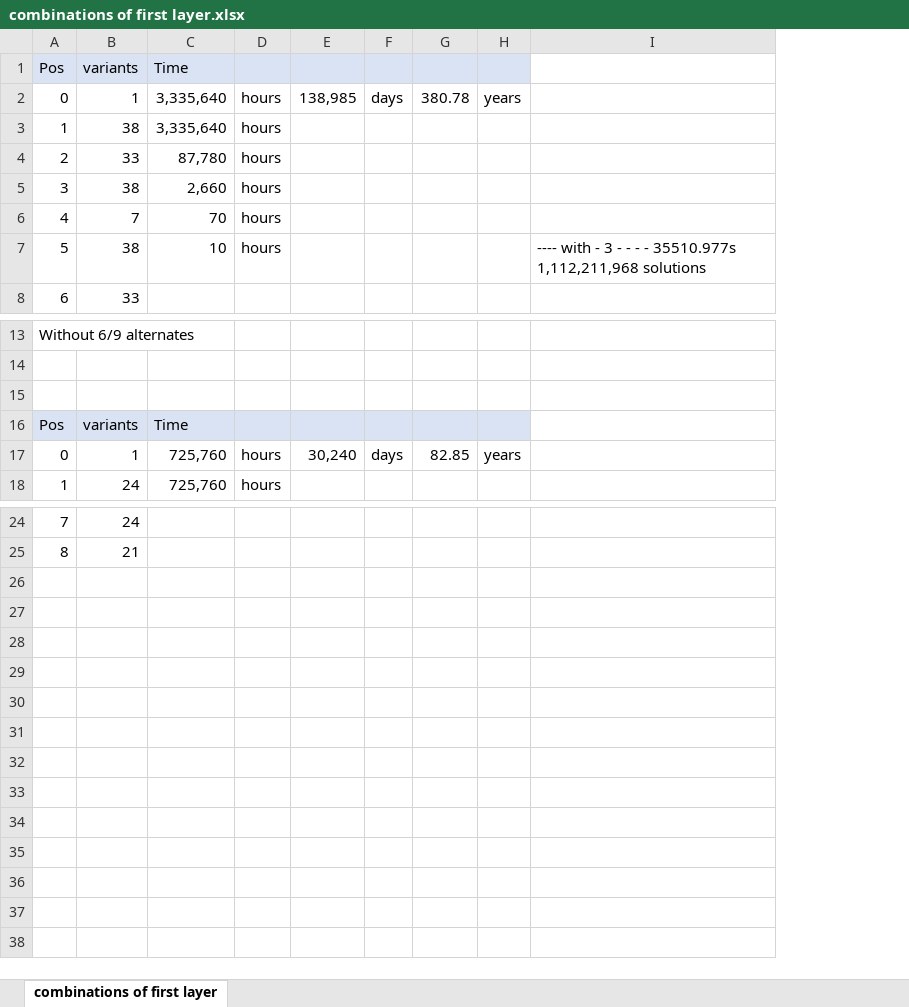
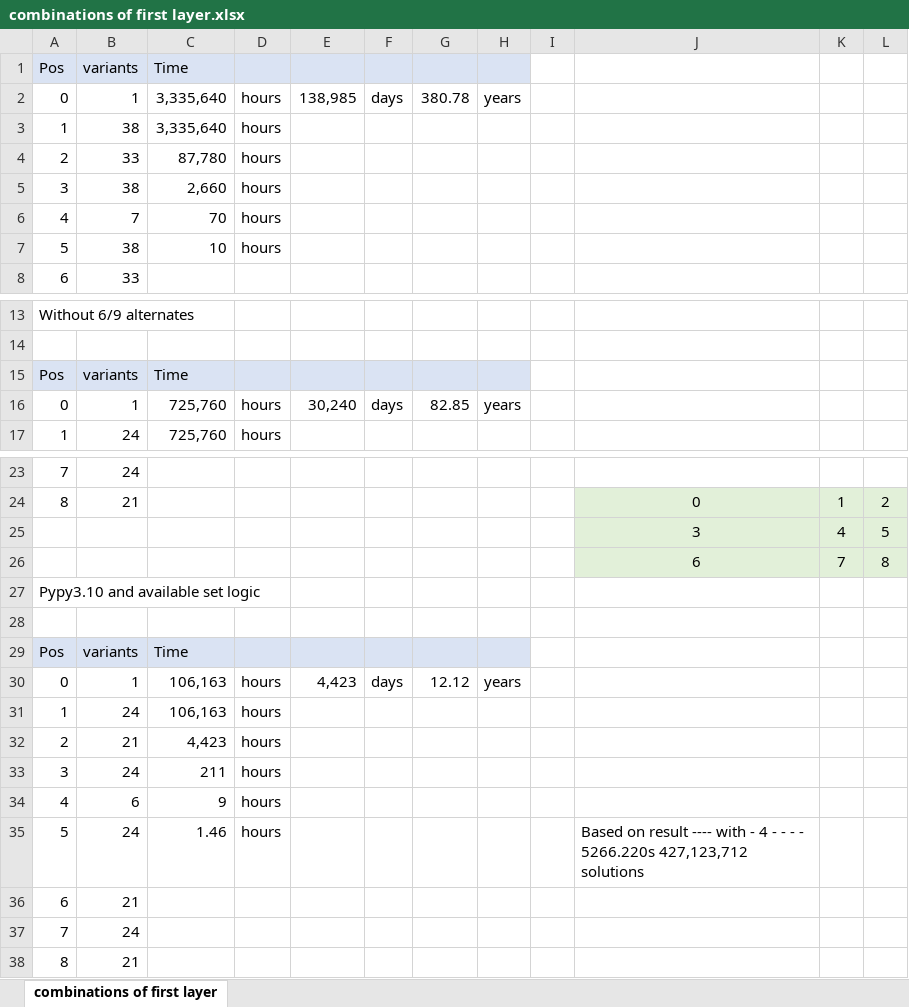
Before and after one commit to tuck1s/3d-sudoku, an Excel workbook: combinations of first layer.xlsx, sheet combinations of first layer, drawn as a sheet; only a part is shown, gaps mark what is left out; values as stored, in another font and other column widths than the file's, no borders; removed rows and columns are numbered as before the commit, all else as after; the diff names each change by its address in the sheet, - before the commit and + after, or states it on an @@ line.

```diff
--- a/combinations of first layer.xlsx (sheet combinations of first layer)
+++ b/combinations of first layer.xlsx (sheet combinations of first layer)
-column I, row 7: ---- with - 3 - - - - 35510.977s 1,112,211,968 solutions
+column I, empty
+column J, row 24: 0
+column K, row 24: 1
+column L, row 24: 2
-row 15: (empty)
+row 25:  |  |  |  |  |  |  |  |  | 3 | 4 | 5
+row 26:  |  |  |  |  |  |  |  |  | 6 | 7 | 8
+row 27: Pypy3.10 and available set logic
+row 28: (empty)
+row 29: Pos | variants | Time
+row 30: 0 | 1 | 106,163 | hours | 4,423 | days | 12.12 | years
+row 31: 1 | 24 | 106,163 | hours
+row 32: 2 | 21 | 4,423 | hours
+row 33: 3 | 24 | 211 | hours
+row 34: 4 | 6 | 9 | hours
+row 35: 5 | 24 | 1.46 | hours |  |  |  |  |  | Based on result ---- with - 4 - - - - 5266.220s 427,123,712 solutions
+row 36: 6 | 21
+row 37: 7 | 24
+row 38: 8 | 21
```
Also changed, not shown: formulas that keep their value, 1 other file.
